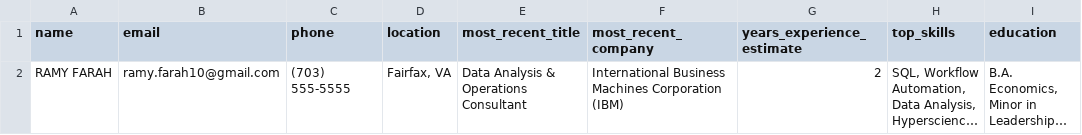
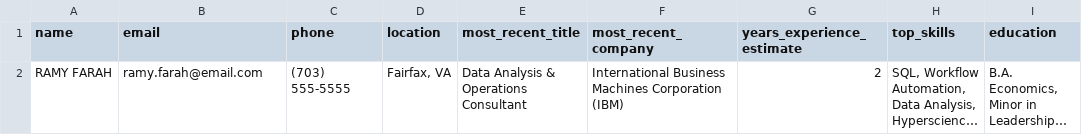
Before and after one commit to ramy-farah/resume-parser-agent, a CSV file: onboarding_board.csv, drawn as a sheet; long unchanged cells end in …; the diff names each change by its address in the sheet, - before the commit and + after, or states it on an @@ line.

Commit message:
Update onboarding_board.csv

```diff
--- a/onboarding_board.csv
+++ b/onboarding_board.csv
-B2 (email): ramy.farah10@gmail.com
+B2 (email): ramy.farah@email.com
```
